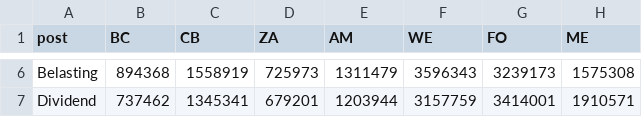
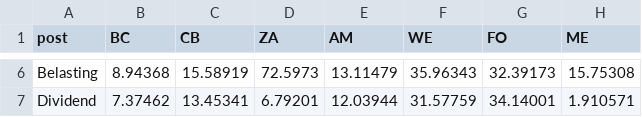
Before and after one commit to j130617/dash180628, a CSV file: benchmark.csv, drawn as a sheet; only a part is shown, gaps mark what is left out; the diff covers the shown part only; the diff names each change by its address in the sheet, - before the commit and + after, or states it on an @@ line.

Commit message:
Update benchmark.csv

```diff
--- a/benchmark.csv
+++ b/benchmark.csv
-B6 (BC): 894368
+B6 (BC): 8.94368
-C6 (CB): 1558919
+C6 (CB): 15.58919
-D6 (ZA): 725973
+D6 (ZA): 72.5973
-E6 (AM): 1311479
+E6 (AM): 13.11479
-F6 (WE): 3596343
+F6 (WE): 35.96343
-G6 (FO): 3239173
+G6 (FO): 32.39173
-H6 (ME): 1575308
+H6 (ME): 15.75308
-B7 (BC): 737462
+B7 (BC): 7.37462
-C7 (CB): 1345341
+C7 (CB): 13.45341
-D7 (ZA): 679201
+D7 (ZA): 6.79201
-E7 (AM): 1203944
+E7 (AM): 12.03944
-F7 (WE): 3157759
+F7 (WE): 31.57759
-G7 (FO): 3414001
+G7 (FO): 34.14001
-H7 (ME): 1910571
+H7 (ME): 1.910571
```
Also changed, not shown: 28 edited cells elsewhere in this file.
